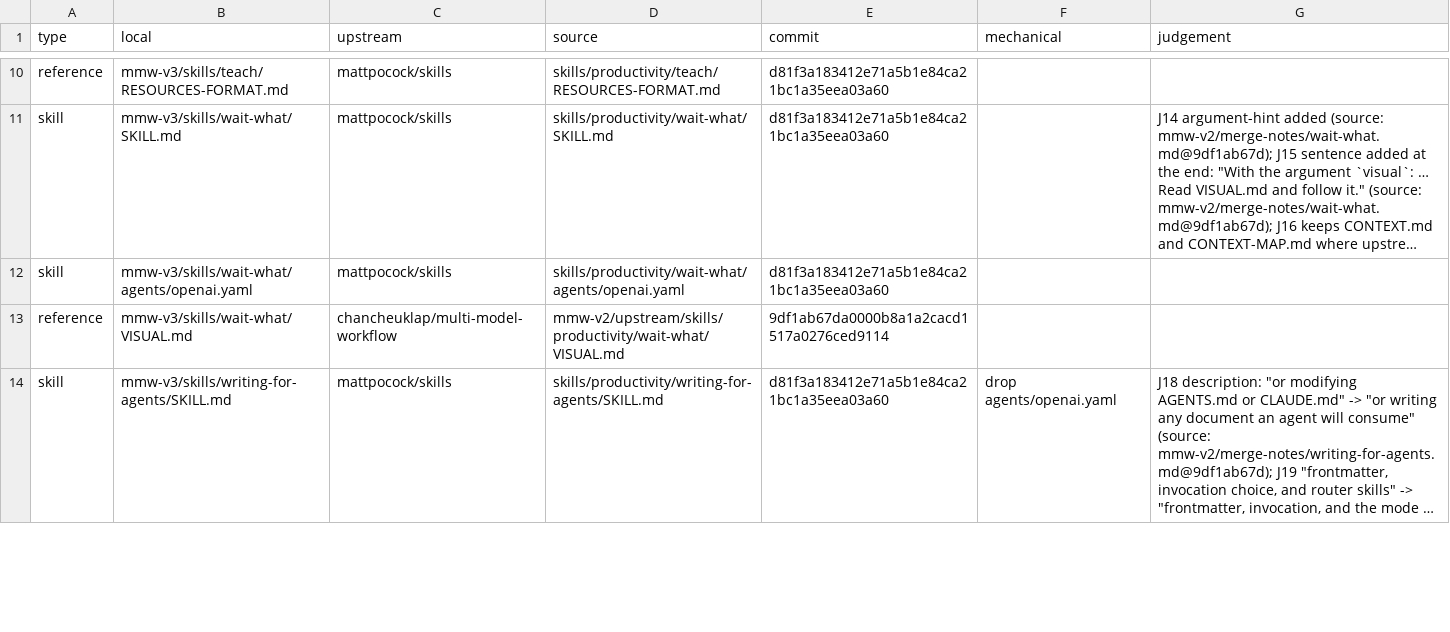
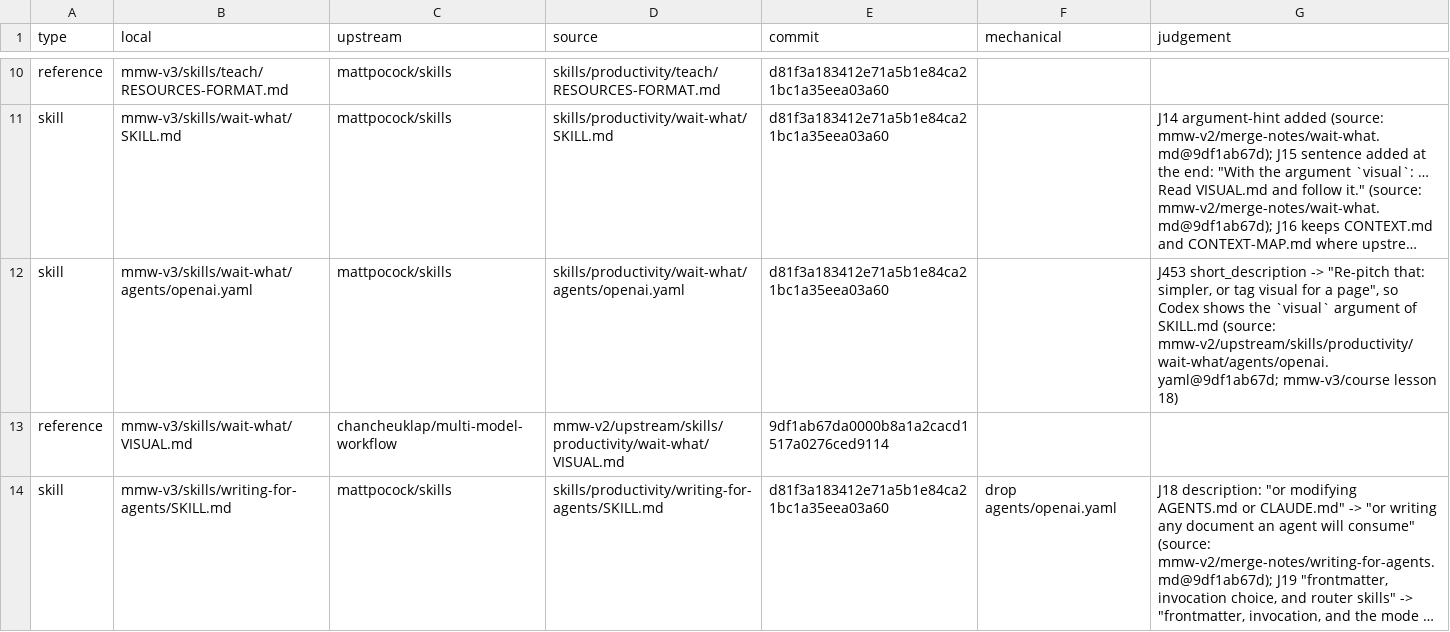
Before and after one commit to chancheuklap/multi-model-workflow, a TSV file: mmw-v3/imports.tsv, drawn as a sheet; only a part is shown, gaps mark what is left out; long unchanged cells end in …; the diff covers the shown part only; the diff names each change by its address in the sheet, - before the commit and + after, or states it on an @@ line.

```diff
--- a/mmw-v3/imports.tsv
+++ b/mmw-v3/imports.tsv
-G12 (judgement): (empty)
+G12 (judgement): J453 short_description -> "Re-pitch that: simpler, or tag visual for a page", so Codex shows the `visual` argument of SKILL.md (source: mmw-v2/upstream/skills/productivity/wait-what/agents/openai.yaml@9df1ab67d; mmw-v3/course lesson 18)
```
Also changed, not shown: 2 edited cells elsewhere in this file, 10 other files.
